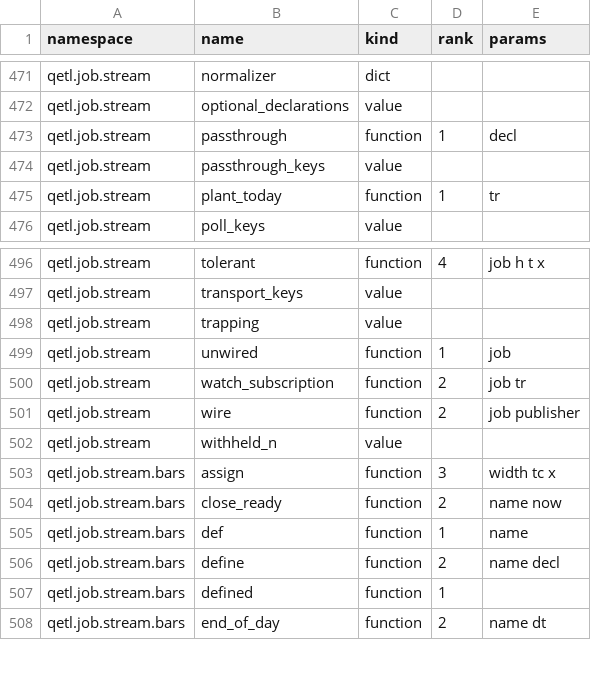
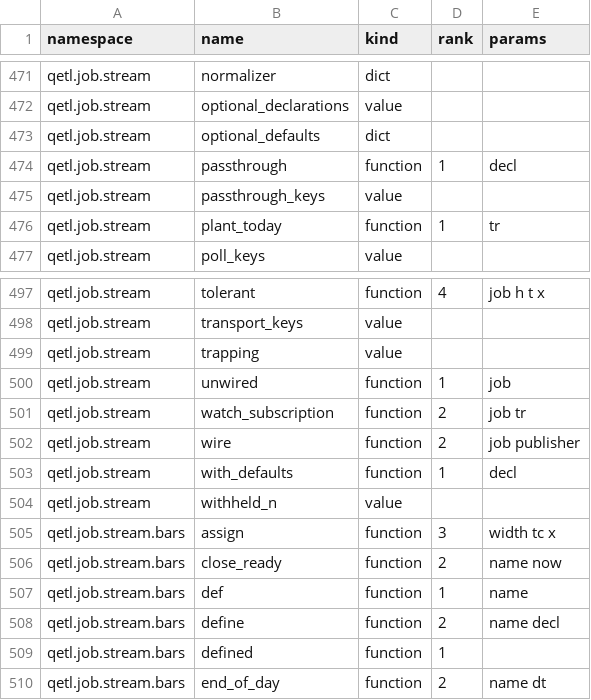
Before and after one commit to kwojdalski/uqf, a CSV file: docs/reference/surfaces/current/functions.csv, drawn as a sheet; only a part is shown, gaps mark what is left out; the diff names each change by its address in the sheet, - before the commit and + after, or states it on an @@ line.

```diff
--- a/docs/reference/surfaces/current/functions.csv
+++ b/docs/reference/surfaces/current/functions.csv
+row 473: qetl.job.stream | optional_defaults | dict
+row 503: qetl.job.stream | with_defaults | function | 1 | decl
```
Also changed, not shown: 8 other files.
